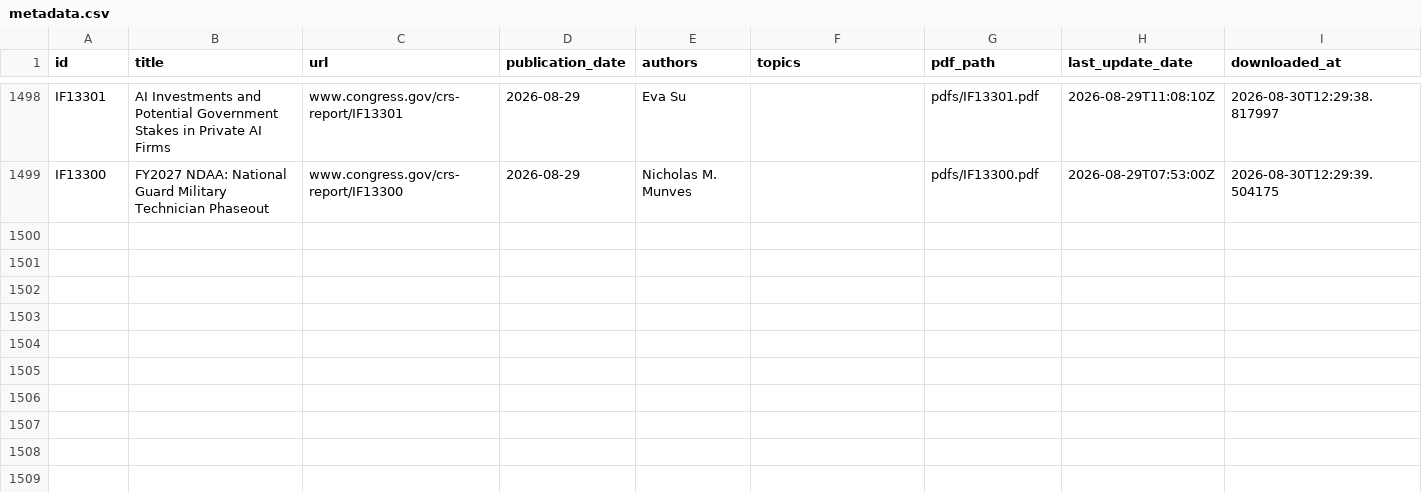
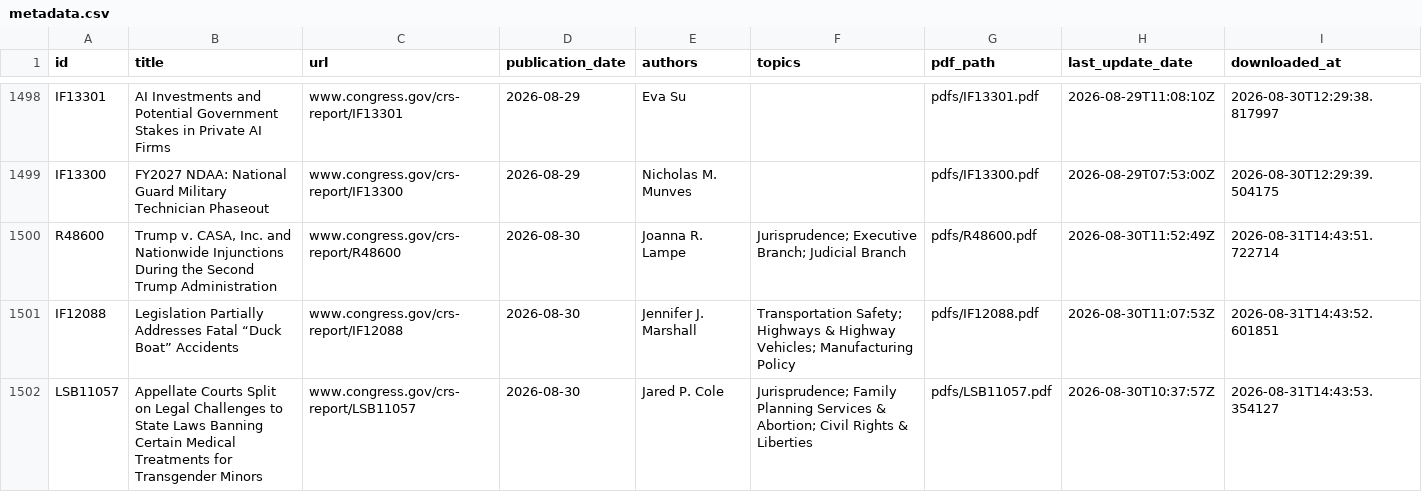
Before and after one commit to ProfAmiot/crs-downloader, a CSV file: data/metadata.csv, drawn as a sheet; only a part is shown, gaps mark what is left out.

```diff
--- a/data/metadata.csv
+++ b/data/metadata.csv
@@ -1499 +1499,4 @@ IF13301,AI Investments and Potential Government Stakes in Private AI Firms,www.c
 IF13300,FY2027 NDAA: National Guard Military Technician Phaseout,www.congress.gov/crs-report/IF13300,2026-08-29,Nicholas M. Munves,,pdfs/IF13300.pdf,2026-08-29T07:53:00Z,2026-08-30T12:29:39.504175
+R48600,"Trump v. CASA, Inc. and Nationwide Injunctions During the Second Trump Administration",www.congress.gov/crs-report/R48600,2026-08-30,Joanna R. Lampe,Jurisprudence; Executive Branch; Judicial Branch,pdfs/R48600.pdf,2026-08-30T11:52:49Z,2026-08-31T14:43:51.722714
+IF12088,Legislation Partially Addresses Fatal “Duck Boat” Accidents,www.congress.gov/crs-report/IF12088,2026-08-30,Jennifer J. Marshall,Transportation Safety; Highways & Highway Vehicles; Manufacturing Policy,pdfs/IF12088.pdf,2026-08-30T11:07:53Z,2026-08-31T14:43:52.601851
+LSB11057,Appellate Courts Split on Legal Challenges to State Laws Banning Certain Medical Treatments for Transgender Minors,www.congress.gov/crs-report/LSB11057,2026-08-30,Jared P. Cole,Jurisprudence; Family Planning Services & Abortion; Civil Rights & Liberties,pdfs/LSB11057.pdf,2026-08-30T10:37:57Z,2026-08-31T14:43:53.354127
```
Also changed, not shown: 1 other file.
